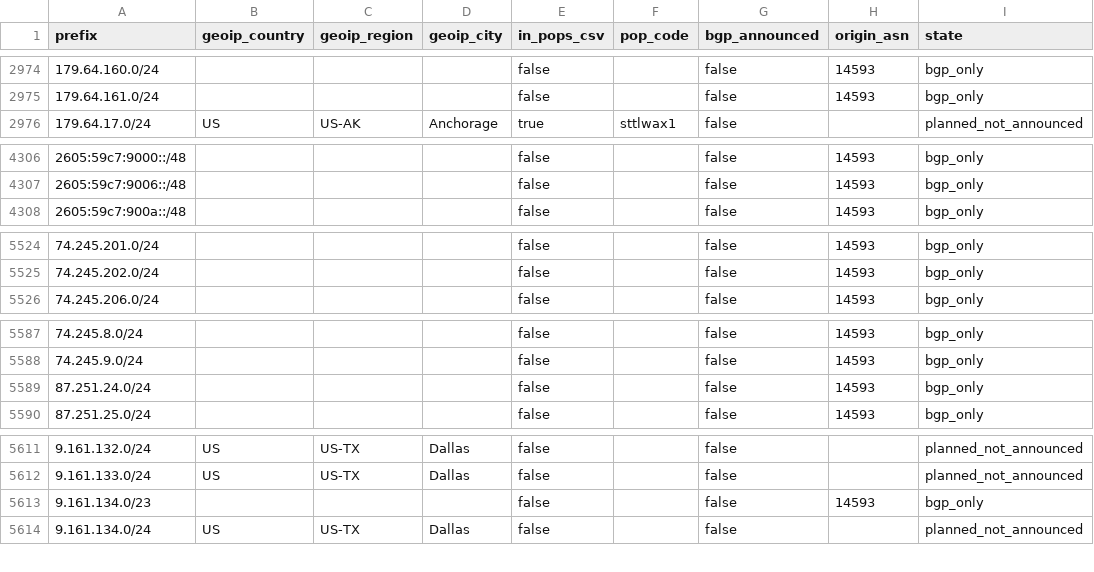
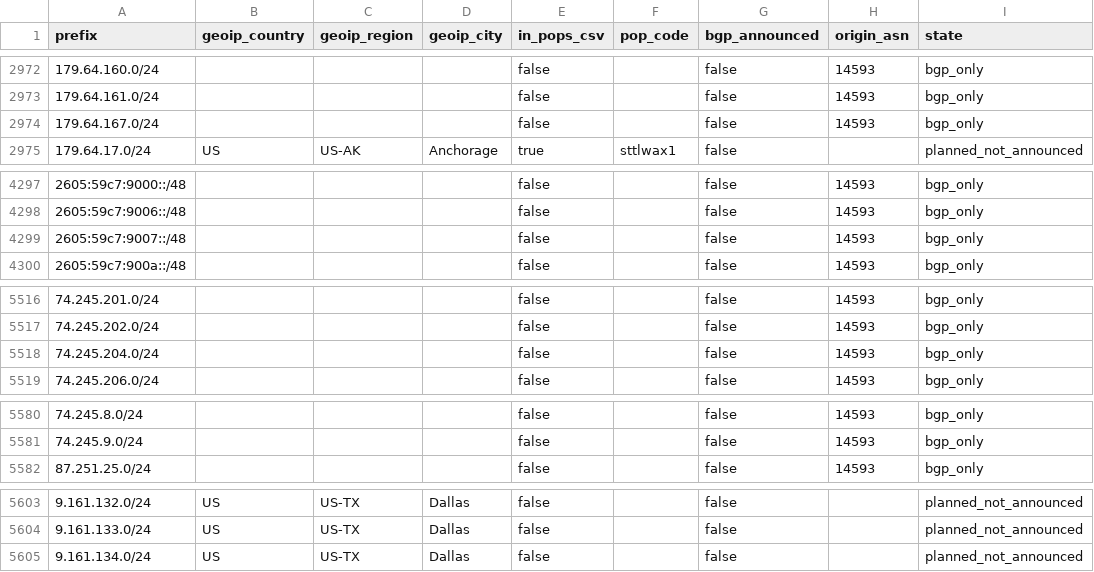
Before and after one commit to ipanalytics/Sat-geoip, a CSV file: outputs/starlink-geoip-vs-bgp.csv, drawn as a sheet; only a part is shown, gaps mark what is left out; the diff covers the shown part only.

```diff
--- a/outputs/starlink-geoip-vs-bgp.csv
+++ b/outputs/starlink-geoip-vs-bgp.csv
@@ -2975,2 +2973,3 @@ prefix,geoip_country,geoip_region,geoip_city,in_pops_csv,pop_code,bgp_announced,
 179.64.161.0/24,,,,false,,false,14593,bgp_only
+179.64.167.0/24,,,,false,,false,14593,bgp_only
 179.64.17.0/24,US,US-AK,Anchorage,true,sttlwax1,false,,planned_not_announced
@@ -4307,2 +4298,3 @@ prefix,geoip_country,geoip_region,geoip_city,in_pops_csv,pop_code,bgp_announced,
 2605:59c7:9006::/48,,,,false,,false,14593,bgp_only
+2605:59c7:9007::/48,,,,false,,false,14593,bgp_only
 2605:59c7:900a::/48,,,,false,,false,14593,bgp_only
@@ -5525,2 +5517,3 @@ prefix,geoip_country,geoip_region,geoip_city,in_pops_csv,pop_code,bgp_announced,
 74.245.202.0/24,,,,false,,false,14593,bgp_only
+74.245.204.0/24,,,,false,,false,14593,bgp_only
 74.245.206.0/24,,,,false,,false,14593,bgp_only
@@ -5588,3 +5581,2 @@ prefix,geoip_country,geoip_region,geoip_city,in_pops_csv,pop_code,bgp_announced,
 74.245.9.0/24,,,,false,,false,14593,bgp_only
-87.251.24.0/24,,,,false,,false,14593,bgp_only
 87.251.25.0/24,,,,false,,false,14593,bgp_only
@@ -5612,3 +5604,2 @@ prefix,geoip_country,geoip_region,geoip_city,in_pops_csv,pop_code,bgp_announced,
 9.161.133.0/24,US,US-TX,Dallas,false,,false,,planned_not_announced
-9.161.134.0/23,,,,false,,false,14593,bgp_only
 9.161.134.0/24,US,US-TX,Dallas,false,,false,,planned_not_announced
```
Also changed, not shown: 1 added row, 11 removed rows and 13 edited cells elsewhere in this file, outputs/prefix-changes.csv, 9 other files.
